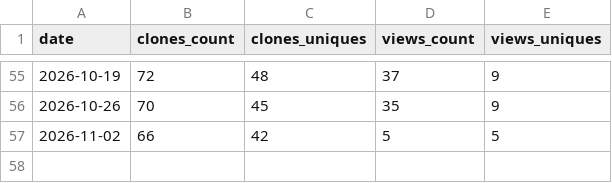
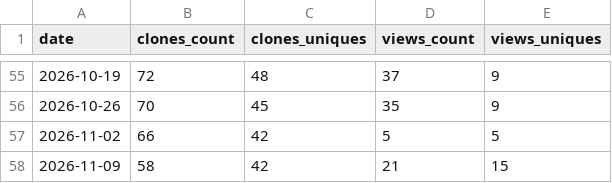
Before and after one commit to CellProfiling/subcell-embed, a CSV file: traffic/summary.csv, drawn as a sheet; only a part is shown, gaps mark what is left out; the diff names each change by its address in the sheet, - before the commit and + after, or states it on an @@ line.

```diff
--- a/traffic/summary.csv
+++ b/traffic/summary.csv
+row 58: 2026-11-09 | 58 | 42 | 21 | 15
```
Also changed, not shown: 4 other files.
